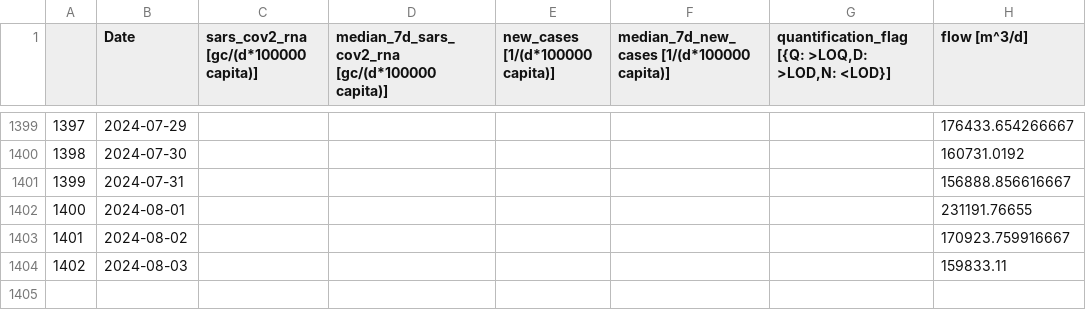
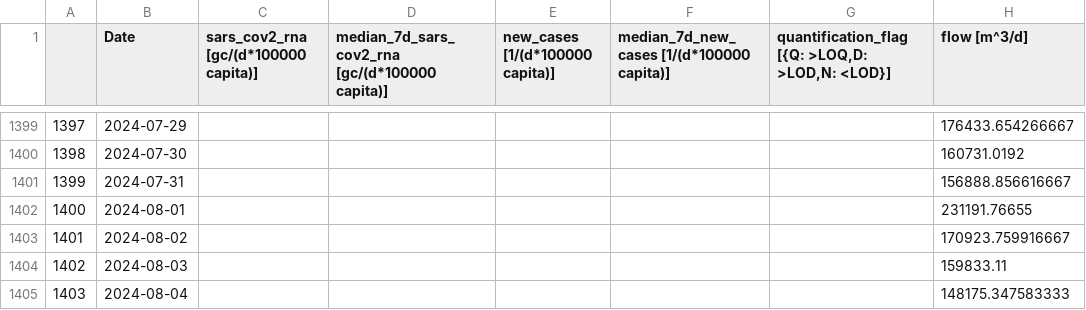
Before and after one commit to necsi/WHN-Wastewater-Data, a CSV file: data/Switzerland/zurich_ch_wastewater_data.csv, drawn as a sheet; only a part is shown, gaps mark what is left out; the diff names each change by its address in the sheet, - before the commit and + after, or states it on an @@ line.

```diff
--- a/data/Switzerland/zurich_ch_wastewater_data.csv
+++ b/data/Switzerland/zurich_ch_wastewater_data.csv
+row 1405: 1403 | 2024-08-04 |  |  |  |  |  | 148175.347583333
```
